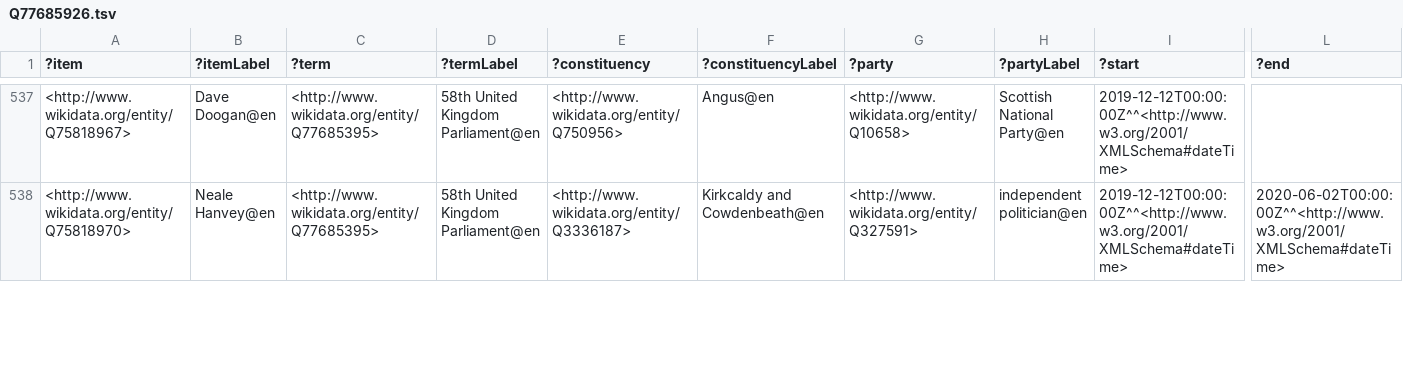
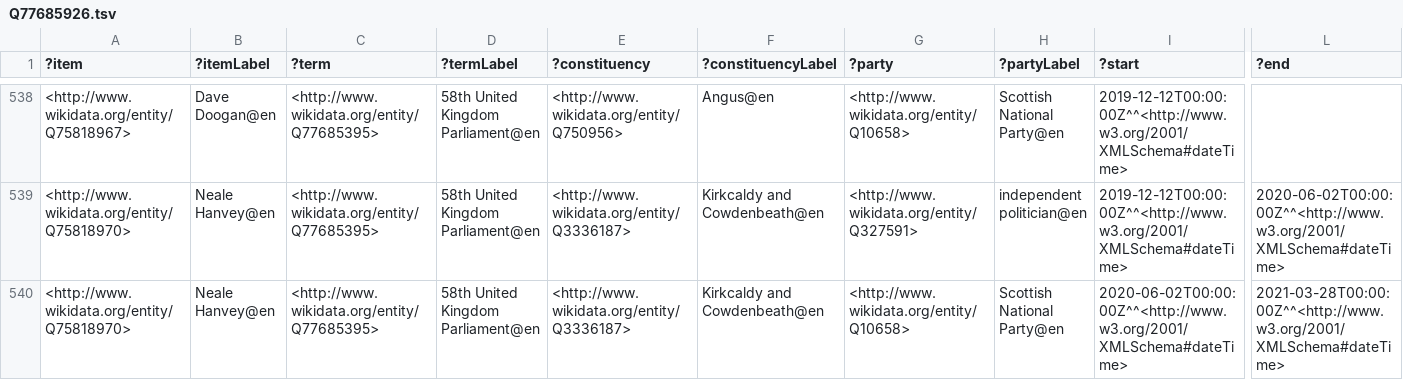
Before and after one commit to generalist/parliament, a TSV file: Q77685926.tsv, drawn as a sheet; only a part is shown, gaps mark what is left out; rows hold the shown columns only; the diff covers the shown part only; the diff names each change by its address in the sheet, - before the commit and + after, or states it on an @@ line.

```diff
--- a/Q77685926.tsv
+++ b/Q77685926.tsv
+row 540: <http://www.wikidata.org/entity/Q75818970> | Neale Hanvey@en | <http://www.wikidata.org/entity/Q77685395> | 58th United Kingdom Parliament@en | <http://www.wikidata.org/entity/Q3336187> | Kirkcaldy and Cowdenbeath@en | <http://www.wikidata.org/entity/Q10658> | Scottish National Party@en | 2020-06-02T00:00:00Z^^<http://www.w3.org/2001/XMLSchema#dateTime> | 2021-03-28T00:00:00Z^^<http://www.w3.org/2001/XMLSchema#dateTime>
```
Also changed, not shown: 1 added row and 7 edited cells elsewhere in this file, Q41582555.tsv, Q41582556.tsv, 1 other file.
